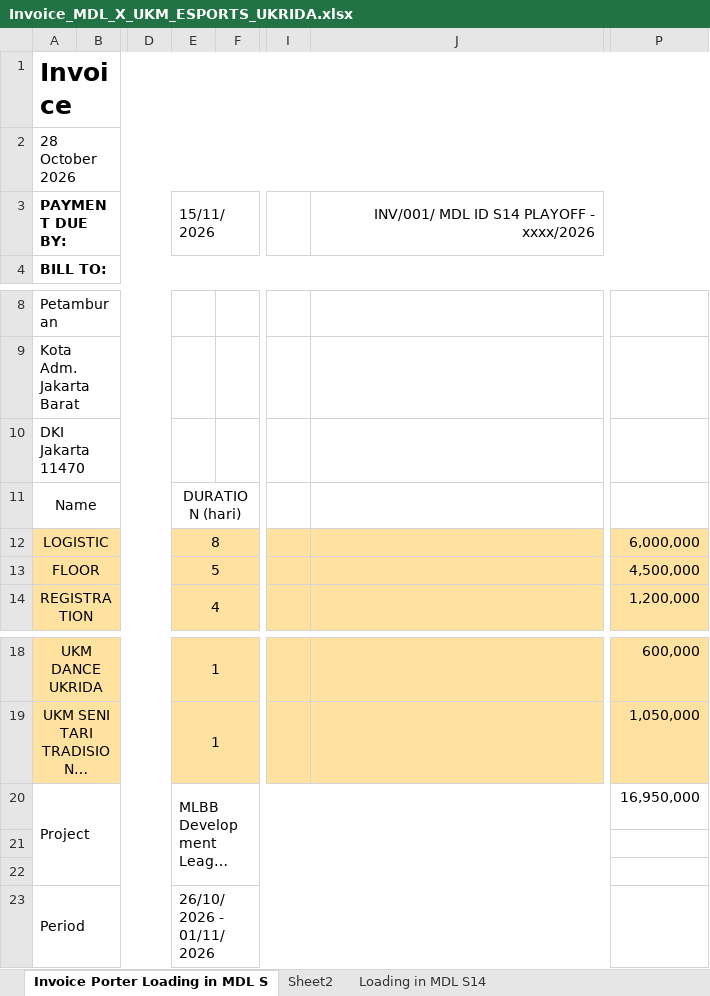
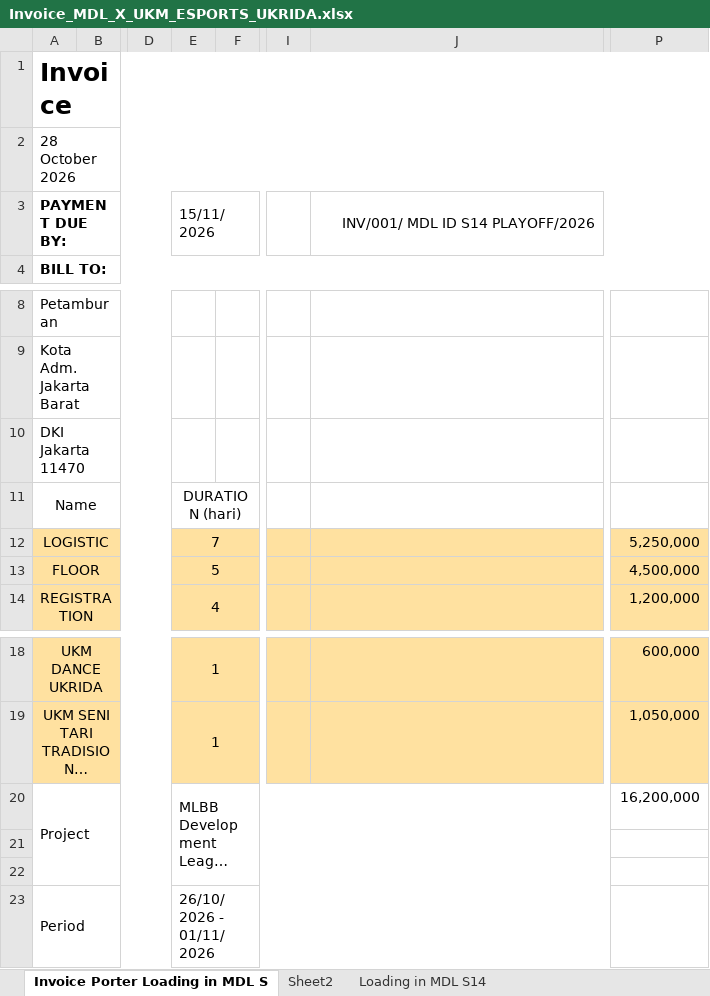
Before and after one commit to arthurfreelanceinquiries-alt/invoice-mahasiswa, an Excel workbook: Invoice_MDL_X_UKM_ESPORTS_UKRIDA.xlsx, sheet Invoice Porter Loading in MDL S, drawn as a sheet; only a part is shown, gaps mark what is left out; long unchanged cells end in …; values as stored, in another font and other column widths than the file's, no borders; charts and pictures not drawn; the diff names each change by its address in the sheet, - before the commit and + after, or states it on an @@ line.

Commit message:
fix(invoice): set Logistic duration to 7 days (ends Sunday 01/11), update invoice number to PLAYOFF/2026, and recalculate grand total to IDR 16.200.000

```diff
--- a/Invoice_MDL_X_UKM_ESPORTS_UKRIDA.xlsx (sheet Invoice Porter Loading in MDL S)
+++ b/Invoice_MDL_X_UKM_ESPORTS_UKRIDA.xlsx (sheet Invoice Porter Loading in MDL S)
-J3: INV/001/ MDL ID S14 PLAYOFF - xxxx/2026
+J3: INV/001/ MDL ID S14 PLAYOFF/2026
-E12: 8
+E12: 7
-P12: 6,000,000
+P12: 5,250,000
-P20: 16,950,000
+P20: 16,200,000
```
Also changed, not shown: 4 other files.
